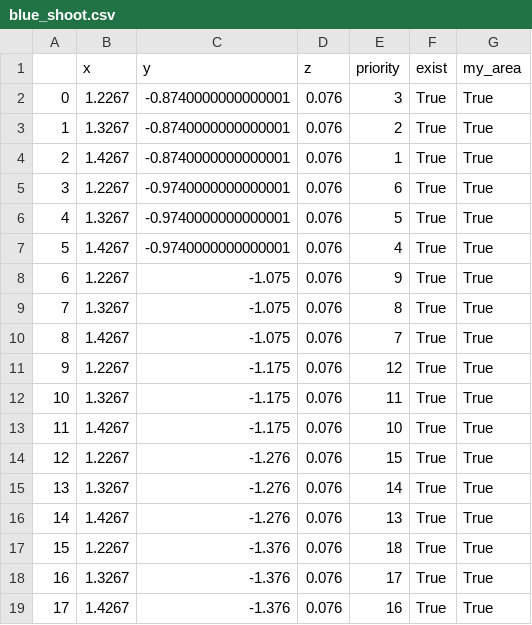
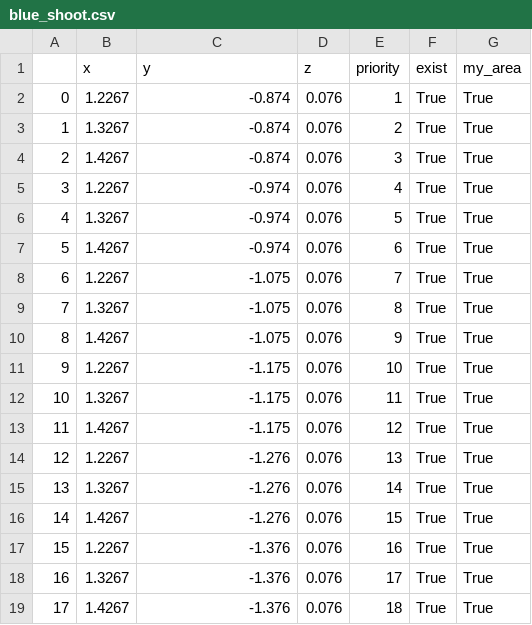
Before and after one commit to catchrobo2022/catchrobo_robot, a CSV file: catchrobo_manager/config/reverse/blue_shoot.csv, drawn as a sheet.

```diff
--- a/catchrobo_manager/config/reverse/blue_shoot.csv
+++ b/catchrobo_manager/config/reverse/blue_shoot.csv
@@ -1,19 +1,19 @@
 ,x,y,z,priority,exist,my_area
-0,1.2267,-0.8740000000000001,0.076,3,True,True
-1,1.3267,-0.8740000000000001,0.076,2,True,True
-2,1.4267,-0.8740000000000001,0.076,1,True,True
-3,1.2267,-0.9740000000000001,0.076,6,True,True
-4,1.3267,-0.9740000000000001,0.076,5,True,True
-5,1.4267,-0.9740000000000001,0.076,4,True,True
-6,1.2267,-1.075,0.076,9,True,True
+0,1.2267,-0.874,0.076,1,True,True
+1,1.3267,-0.874,0.076,2,True,True
+2,1.4267,-0.874,0.076,3,True,True
+3,1.2267,-0.974,0.076,4,True,True
+4,1.3267,-0.974,0.076,5,True,True
+5,1.4267,-0.974,0.076,6,True,True
+6,1.2267,-1.075,0.076,7,True,True
 7,1.3267,-1.075,0.076,8,True,True
-8,1.4267,-1.075,0.076,7,True,True
-9,1.2267,-1.175,0.076,12,True,True
+8,1.4267,-1.075,0.076,9,True,True
+9,1.2267,-1.175,0.076,10,True,True
 10,1.3267,-1.175,0.076,11,True,True
-11,1.4267,-1.175,0.076,10,True,True
-12,1.2267,-1.276,0.076,15,True,True
+11,1.4267,-1.175,0.076,12,True,True
+12,1.2267,-1.276,0.076,13,True,True
 13,1.3267,-1.276,0.076,14,True,True
-14,1.4267,-1.276,0.076,13,True,True
-15,1.2267,-1.376,0.076,18,True,True
+14,1.4267,-1.276,0.076,15,True,True
+15,1.2267,-1.376,0.076,16,True,True
 16,1.3267,-1.376,0.076,17,True,True
-17,1.4267,-1.376,0.076,16,True,True
+17,1.4267,-1.376,0.076,18,True,True
```
Also changed, not shown: 1 other file.
